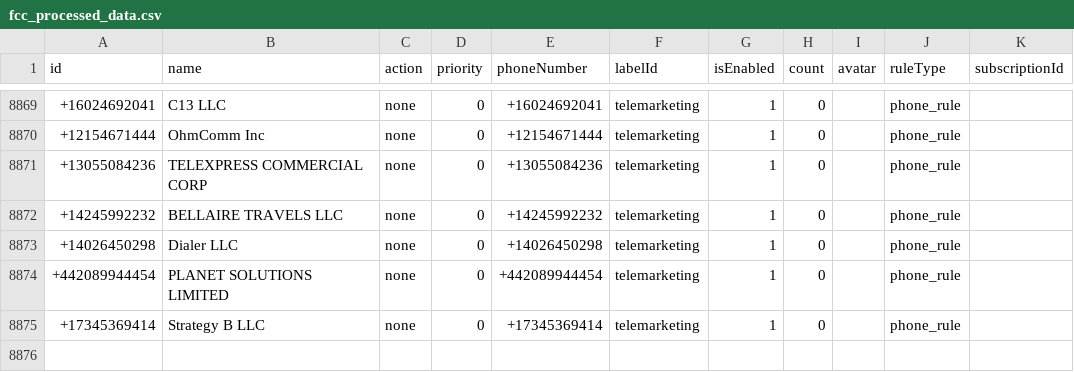
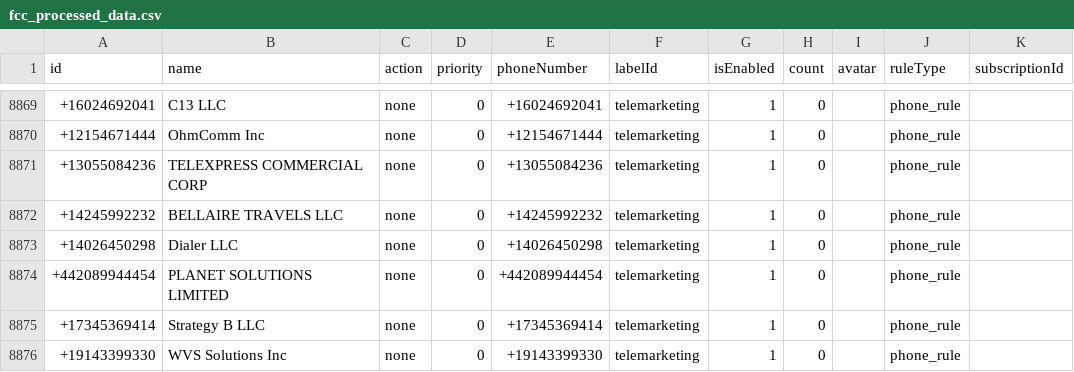
Before and after one commit to choicenew/yourcallrule, a CSV file: US/fcc_processed_data.csv, drawn as a sheet; only a part is shown, gaps mark what is left out.

```diff
--- a/US/fcc_processed_data.csv
+++ b/US/fcc_processed_data.csv
@@ -8875 +8875,2 @@ id,name,action,priority,phoneNumber,labelId,isEnabled,count,avatar,ruleType,subs
 +17345369414,Strategy B LLC,none,0,+17345369414,telemarketing,1,0,,phone_rule,
++19143399330,WVS Solutions Inc,none,0,+19143399330,telemarketing,1,0,,phone_rule,
```
